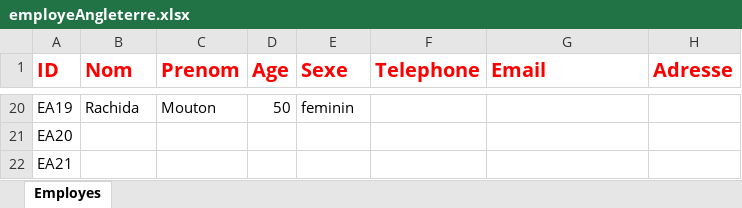
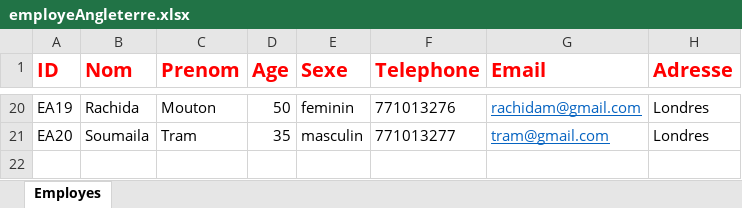
Before and after one commit to AbdouAzizDIOUF/projetDintegrationGlobalHumanRessource, an Excel workbook: src/main/resources/datasources/angleterre/employeAngleterre.xlsx, sheet Employes, drawn as a sheet; only a part is shown, gaps mark what is left out; values as stored, in another font and other column widths than the file's, no borders; the diff covers the shown part only; the diff names each change by its address in the sheet, - before the commit and + after, or states it on an @@ line.

```diff
--- a/src/main/resources/datasources/angleterre/employeAngleterre.xlsx (sheet Employes)
+++ b/src/main/resources/datasources/angleterre/employeAngleterre.xlsx (sheet Employes)
-F20 (Telephone): (empty)
+F20 (Telephone): 771013276
-G20 (Email): (empty)
+G20 (Email): rachidam@gmail.com
-H20:H21 (Adresse): (empty)
+H20:H21 (Adresse): Londres
-B21 (Nom): (empty)
+B21 (Nom): Soumaila
-C21 (Prenom): (empty)
+C21 (Prenom): Tram
-D21 (Age): (empty)
+D21 (Age): 35
-E21 (Sexe): (empty)
+E21 (Sexe): masculin
-F21 (Telephone): (empty)
+F21 (Telephone): 771013277
-G21 (Email): (empty)
+G21 (Email): tram@gmail.com
-row 22: EA21
```
Also changed, not shown: 46 edited cells and cell formats elsewhere in this sheet, src/main/resources/datasources/angleterre/infoProffAngleterre.xlsx.
